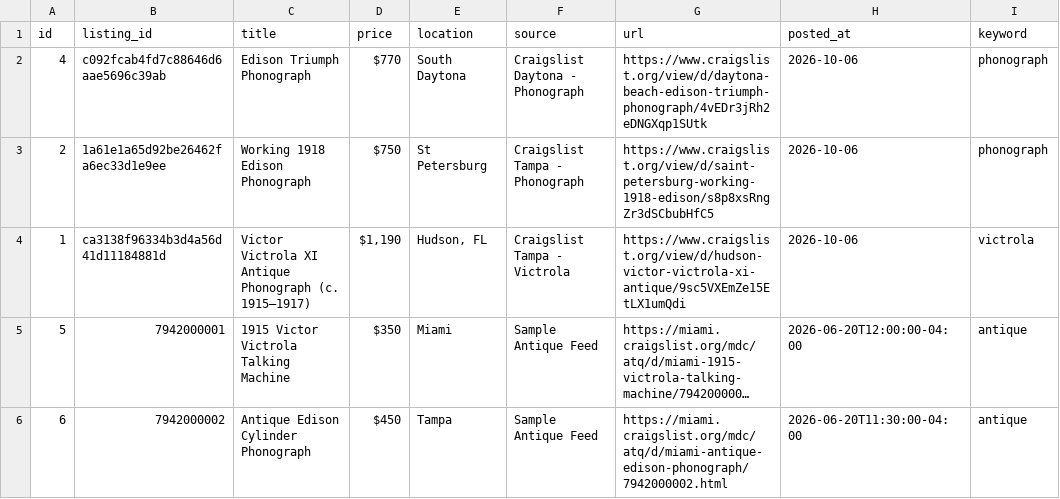
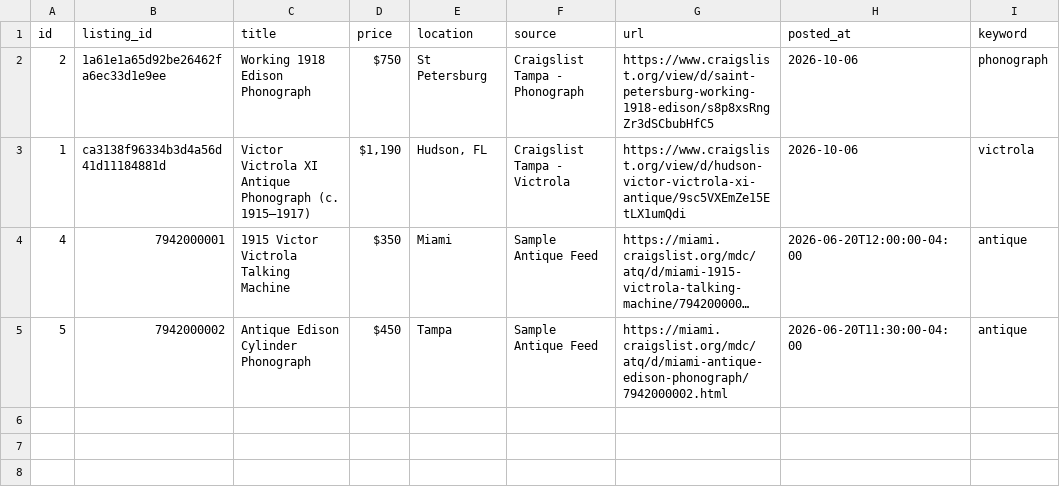
Before and after one commit to PINNACLEAISOLUTIONS/search-agent-base, a CSV file: leads.csv, drawn as a sheet; long unchanged cells end in …; removed rows and columns are numbered as before the commit, all else as after; the diff names each change by its address in the sheet, - before the commit and + after, or states it on an @@ line.

```diff
--- a/leads.csv
+++ b/leads.csv
-row 2: 4 | c092fcab4fd7c88646d6aae5696c39ab | Edison Triumph Phonograph | $770 | South Daytona | Craigslist Daytona - Phonograph | https://www.craigslist.org/view/d/daytona-beach-edison-triumph-phonograph/4vEDr3jRh2eDNGXqp1SUtk | 2026-10-06 | phonograph
-A4 (id): 5
+A4 (id): 4
-A5 (id): 6
+A5 (id): 5
```
Also changed, not shown: 4 other files.
